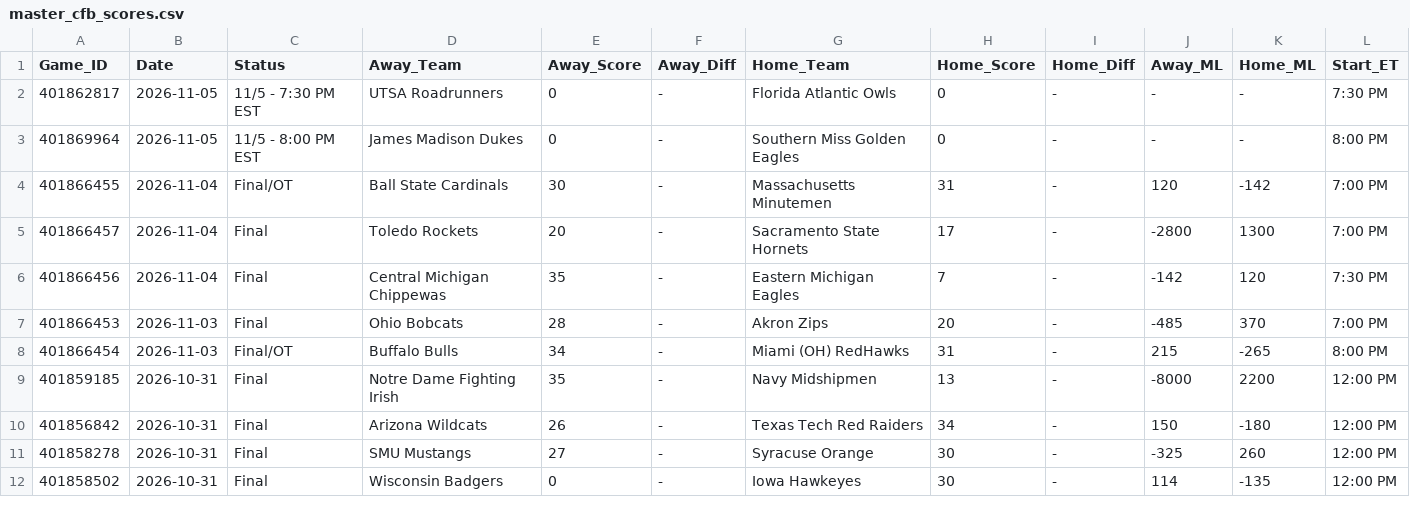
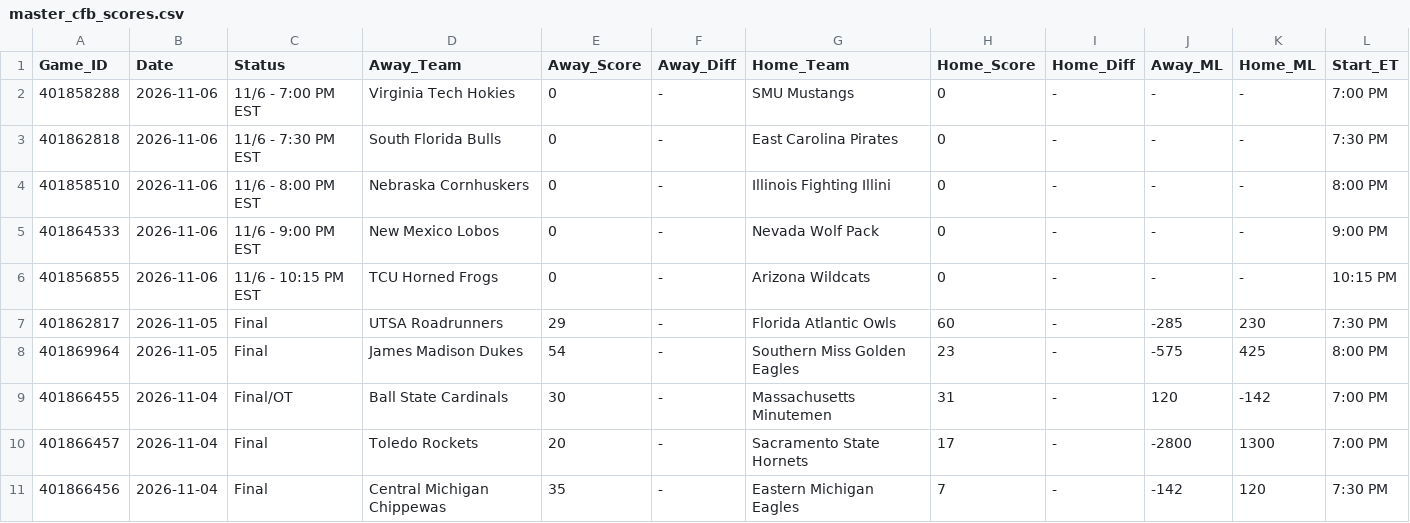
Before and after one commit to danreed001-droid/sport, a CSV file: data/raw/master_cfb_scores.csv, drawn as a sheet; only a part is shown; the shorter side is filled out with more unchanged rows.

```diff
--- a/data/raw/master_cfb_scores.csv
+++ b/data/raw/master_cfb_scores.csv
@@ -1,4 +1,9 @@
 Game_ID,Date,Status,Away_Team,Away_Score,Away_Diff,Home_Team,Home_Score,Home_Diff,Away_ML,Home_ML,Start_ET
-401862817,2026-11-05,11/5 - 7:30 PM EST,UTSA Roadrunners,0,-,Florida Atlantic Owls,0,-,-,-,7:30 PM
-401869964,2026-11-05,11/5 - 8:00 PM EST,James Madison Dukes,0,-,Southern Miss Golden Eagles,0,-,-,-,8:00 PM
+401858288,2026-11-06,11/6 - 7:00 PM EST,Virginia Tech Hokies,0,-,SMU Mustangs,0,-,-,-,7:00 PM
+401862818,2026-11-06,11/6 - 7:30 PM EST,South Florida Bulls,0,-,East Carolina Pirates,0,-,-,-,7:30 PM
+401858510,2026-11-06,11/6 - 8:00 PM EST,Nebraska Cornhuskers,0,-,Illinois Fighting Illini,0,-,-,-,8:00 PM
+401864533,2026-11-06,11/6 - 9:00 PM EST,New Mexico Lobos,0,-,Nevada Wolf Pack,0,-,-,-,9:00 PM
+401856855,2026-11-06,11/6 - 10:15 PM EST,TCU Horned Frogs,0,-,Arizona Wildcats,0,-,-,-,10:15 PM
+401862817,2026-11-05,Final,UTSA Roadrunners,29,-,Florida Atlantic Owls,60,-,-285,230,7:30 PM
+401869964,2026-11-05,Final,James Madison Dukes,54,-,Southern Miss Golden Eagles,23,-,-575,425,8:00 PM
 401866455,2026-11-04,Final/OT,Ball State Cardinals,30,-,Massachusetts Minutemen,31,-,120,-142,7:00 PM
```
Also changed, not shown: data/raw/master_nba_scores.csv, data/raw/master_ncaab_scores.csv, 19 other files.
